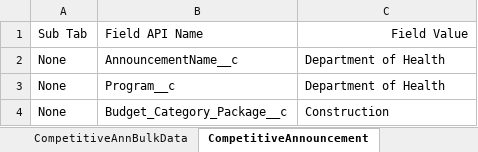
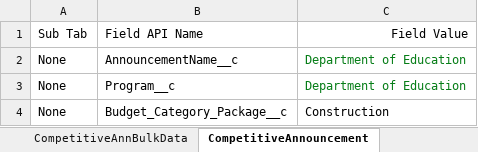
Before and after one commit to VaibhavChandratre-REISys/govgrants-product-automation, an Excel workbook: src/main/resources/Announcement_Field_Values.xlsx, sheet CompetitiveAnnouncement, drawn as a sheet; values as stored, in another font and other column widths than the file's, no borders; the diff names each change by its address in the sheet, - before the commit and + after, or states it on an @@ line.

```diff
--- a/src/main/resources/Announcement_Field_Values.xlsx (sheet CompetitiveAnnouncement)
+++ b/src/main/resources/Announcement_Field_Values.xlsx (sheet CompetitiveAnnouncement)
-C2:C3: Department of Health
+C2:C3: Department of Education
-C2:C3 text colour: black
+C2:C3 text colour: #067D17
```
Also changed, not shown: src/main/resources/DeskReview_Field_Values.xlsx, src/main/resources/SiteVisit_Field_Values.xlsx, 2 other files.
